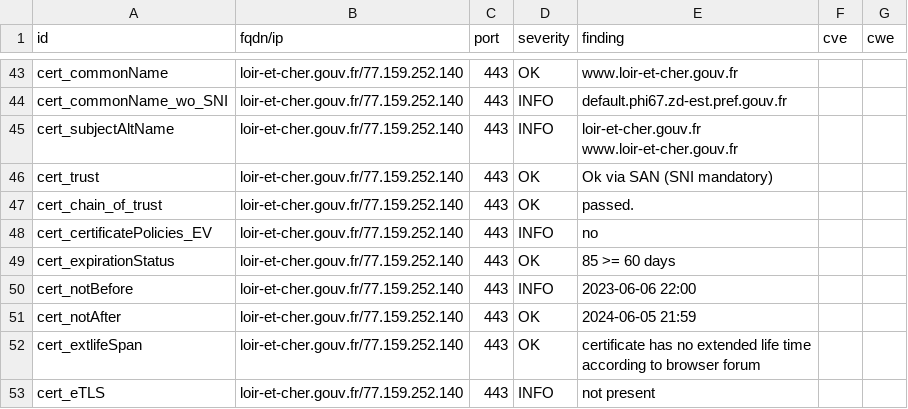
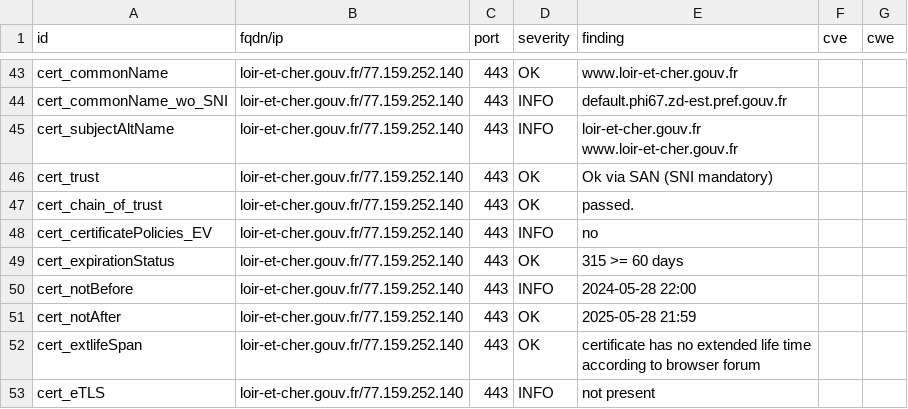
Before and after one commit to GKO-org/dashlordPrd6, a CSV file: results/aHR0cHM6Ly9sb2lyLWV0LWNoZXIuZ291di5mcg==/testssl.csv, drawn as a sheet; only a part is shown, gaps mark what is left out; the diff covers the shown part only.

```diff
--- a/results/aHR0cHM6Ly9sb2lyLWV0LWNoZXIuZ291di5mcg==/testssl.csv
+++ b/results/aHR0cHM6Ly9sb2lyLWV0LWNoZXIuZ291di5mcg==/testssl.csv
@@ -48,5 +48,5 @@
 "cert_certificatePolicies_EV","loir-et-cher.gouv.fr/77.159.252.140","443","INFO","no","",""
-"cert_expirationStatus","loir-et-cher.gouv.fr/77.159.252.140","443","OK","85 >= 60 days","",""
-"cert_notBefore","loir-et-cher.gouv.fr/77.159.252.140","443","INFO","2023-06-06 22:00","",""
-"cert_notAfter","loir-et-cher.gouv.fr/77.159.252.140","443","OK","2024-06-05 21:59","",""
+"cert_expirationStatus","loir-et-cher.gouv.fr/77.159.252.140","443","OK","315 >= 60 days","",""
+"cert_notBefore","loir-et-cher.gouv.fr/77.159.252.140","443","INFO","2024-05-28 22:00","",""
+"cert_notAfter","loir-et-cher.gouv.fr/77.159.252.140","443","OK","2025-05-28 21:59","",""
 "cert_extlifeSpan","loir-et-cher.gouv.fr/77.159.252.140","443","OK","certificate has no extended life time according to browser forum","",""
```
Also changed, not shown: 8 edited cells elsewhere in this file, 10 other files.
